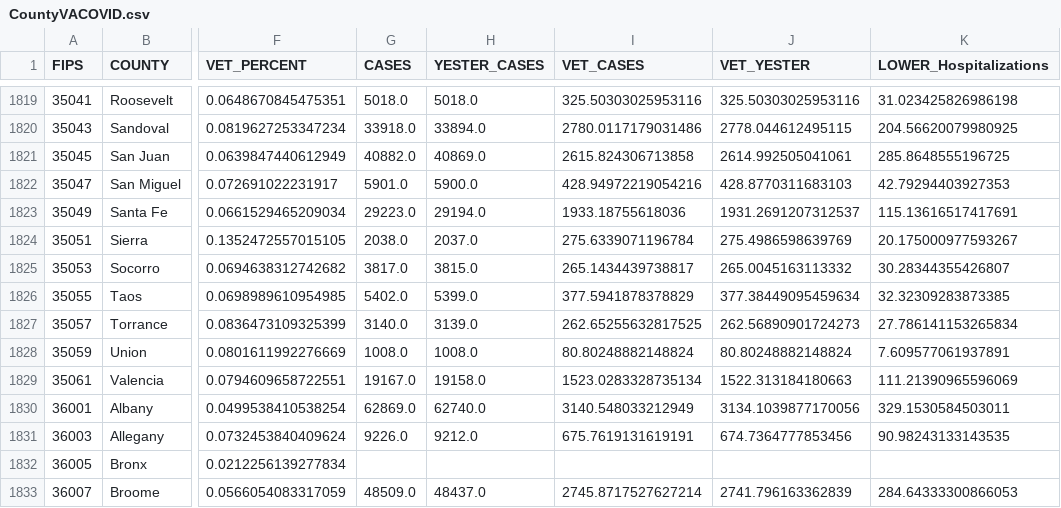
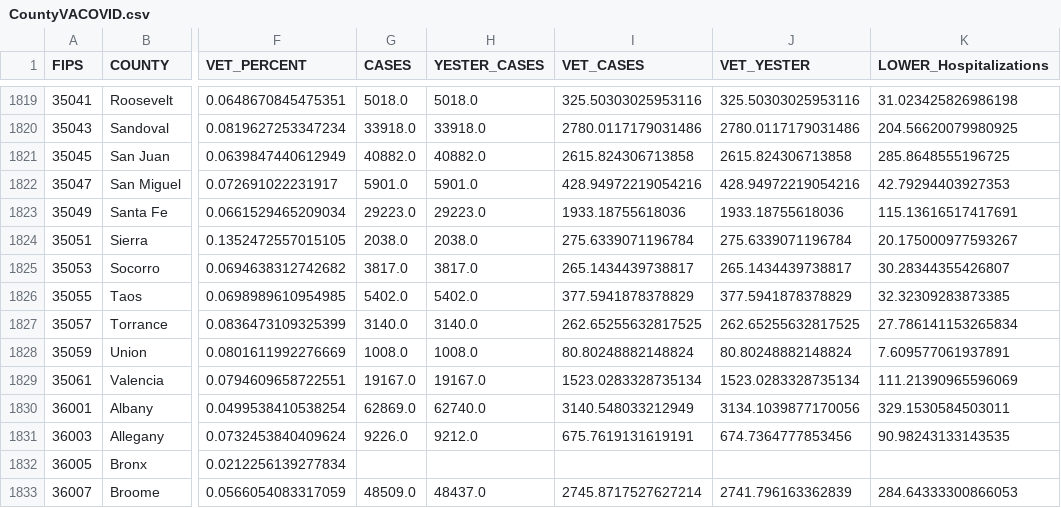
Before and after one commit to trebbag/VACovid, a CSV file: CountyVACOVID.csv, drawn as a sheet; only a part is shown, gaps mark what is left out; the diff covers the shown part only; the diff names each change by its address in the sheet, - before the commit and + after, or states it on an @@ line.

```diff
--- a/CountyVACOVID.csv
+++ b/CountyVACOVID.csv
-H1820 (YESTER_CASES): 33894.0
+H1820 (YESTER_CASES): 33918.0
-J1820 (VET_YESTER): 2778.044612495115
+J1820 (VET_YESTER): 2780.0117179031486
-H1821 (YESTER_CASES): 40869.0
+H1821 (YESTER_CASES): 40882.0
-J1821 (VET_YESTER): 2614.992505041061
+J1821 (VET_YESTER): 2615.824306713858
-H1822 (YESTER_CASES): 5900.0
+H1822 (YESTER_CASES): 5901.0
-J1822 (VET_YESTER): 428.8770311683103
+J1822 (VET_YESTER): 428.94972219054216
-H1823 (YESTER_CASES): 29194.0
+H1823 (YESTER_CASES): 29223.0
-J1823 (VET_YESTER): 1931.2691207312537
+J1823 (VET_YESTER): 1933.18755618036
-H1824 (YESTER_CASES): 2037.0
+H1824 (YESTER_CASES): 2038.0
-J1824 (VET_YESTER): 275.4986598639769
+J1824 (VET_YESTER): 275.6339071196784
-H1825 (YESTER_CASES): 3815.0
+H1825 (YESTER_CASES): 3817.0
-J1825 (VET_YESTER): 265.0045163113332
+J1825 (VET_YESTER): 265.1434439738817
-H1826 (YESTER_CASES): 5399.0
+H1826 (YESTER_CASES): 5402.0
-J1826 (VET_YESTER): 377.38449095459634
+J1826 (VET_YESTER): 377.5941878378829
-H1827 (YESTER_CASES): 3139.0
+H1827 (YESTER_CASES): 3140.0
-J1827 (VET_YESTER): 262.56890901724273
+J1827 (VET_YESTER): 262.65255632817525
-H1829 (YESTER_CASES): 19158.0
+H1829 (YESTER_CASES): 19167.0
-J1829 (VET_YESTER): 1522.313184180663
+J1829 (VET_YESTER): 1523.0283328735134
```
Also changed, not shown: 32 edited cells elsewhere in this file.
